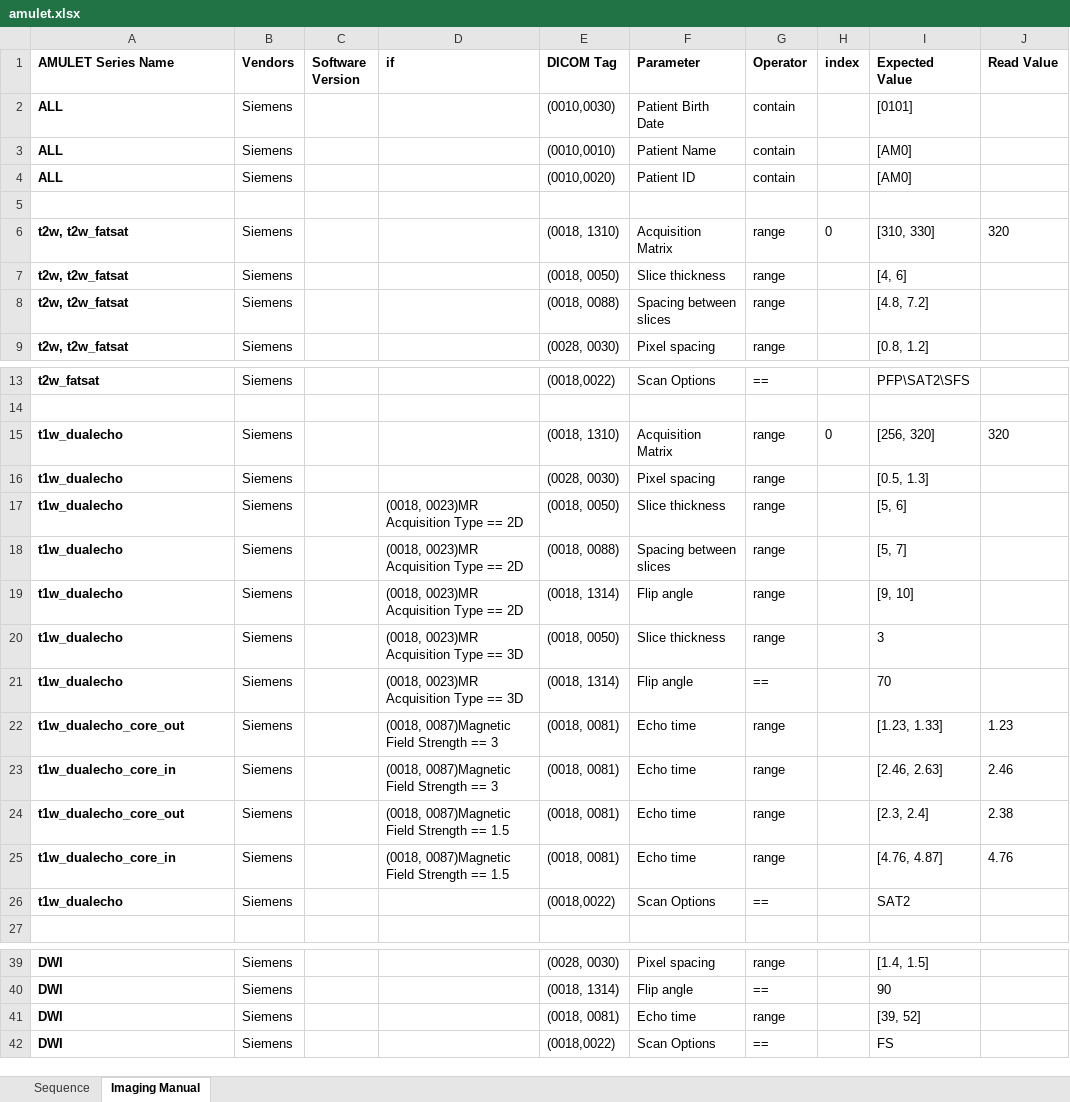
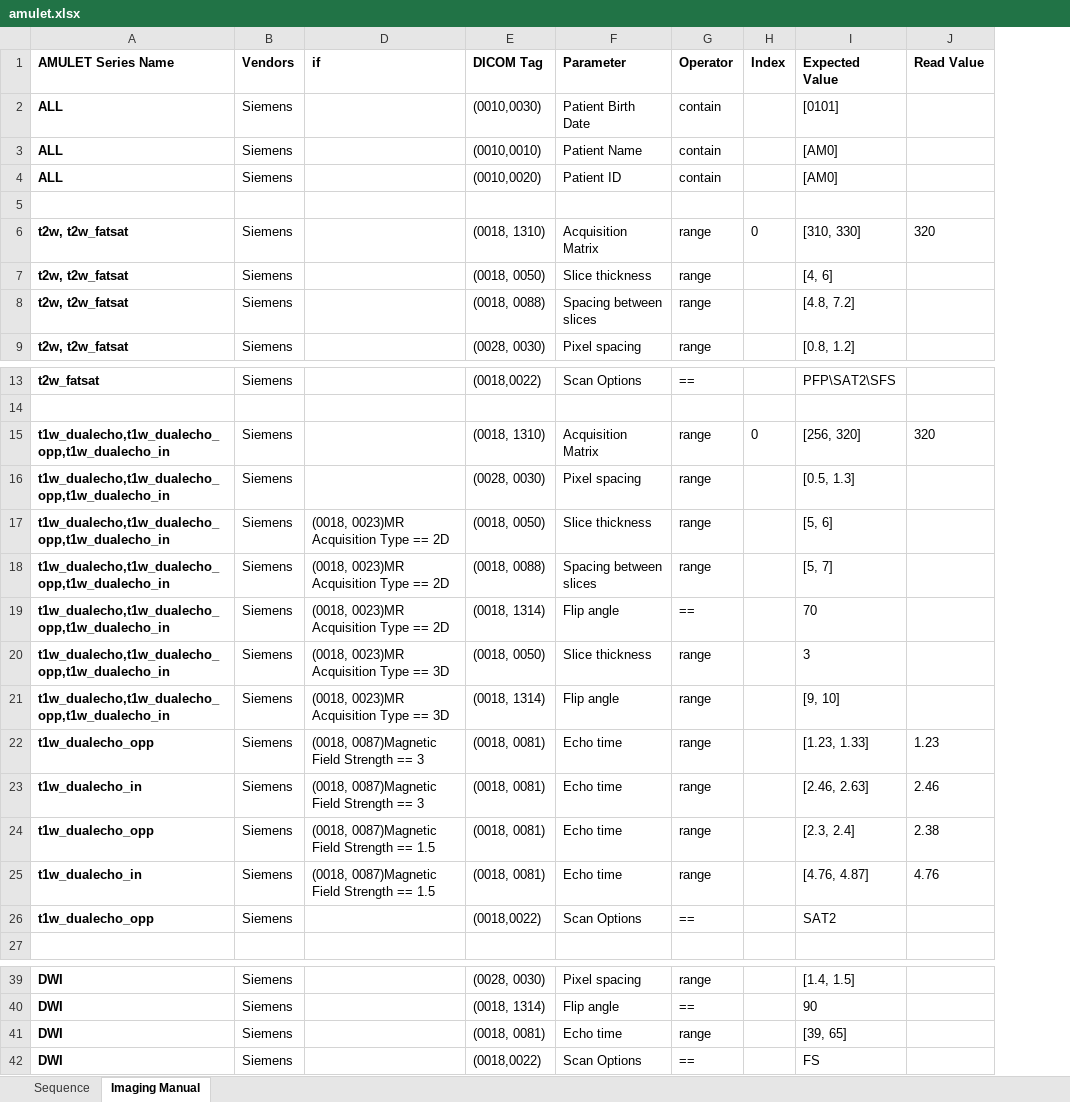
Before and after one commit to SPMIC-UoN/xnat-dicomqc, an Excel workbook: config/amulet.xlsx, sheet Imaging Manual, drawn as a sheet; only a part is shown, gaps mark what is left out; values as stored, in another font and other column widths than the file's, no borders; the diff names each change by its address in the sheet, - before the commit and + after, or states it on an @@ line.

Commit message:
amulet config file

```diff
--- a/config/amulet.xlsx (sheet Imaging Manual)
+++ b/config/amulet.xlsx (sheet Imaging Manual)
@@ column C (Software Version) hidden, empty @@
-H1: index
+H1: Index
-A15:A21 (AMULET Series Name): t1w_dualecho
+A15:A21 (AMULET Series Name): t1w_dualecho,t1w_dualecho_opp,t1w_dualecho_in
-G19 (Operator): range
+G19 (Operator): ==
-I19 (Expected Value): [9, 10]
+I19 (Expected Value): 70
-G21 (Operator): ==
+G21 (Operator): range
-I21 (Expected Value): 70
+I21 (Expected Value): [9, 10]
-A22 (AMULET Series Name): t1w_dualecho_core_out
+A22 (AMULET Series Name): t1w_dualecho_opp
-A23 (AMULET Series Name): t1w_dualecho_core_in
+A23 (AMULET Series Name): t1w_dualecho_in
-A24 (AMULET Series Name): t1w_dualecho_core_out
+A24 (AMULET Series Name): t1w_dualecho_opp
-A25 (AMULET Series Name): t1w_dualecho_core_in
+A25 (AMULET Series Name): t1w_dualecho_in
-A26 (AMULET Series Name): t1w_dualecho
+A26 (AMULET Series Name): t1w_dualecho_opp
-I41 (Expected Value): [39, 52]
+I41 (Expected Value): [39, 65]
```
Also changed, not shown: sheet Sequence.
